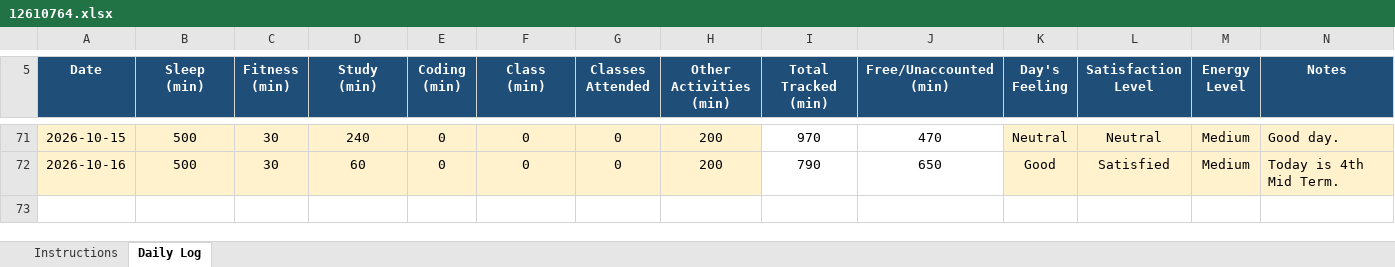
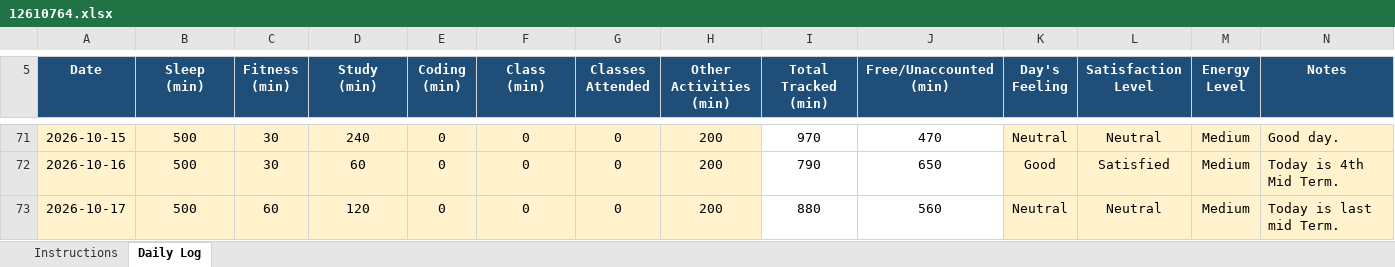
Before and after one commit to vicky2026kashyap/CAP776, an Excel workbook: 12610764.xlsx, sheet Daily Log, drawn as a sheet; only a part is shown, gaps mark what is left out; values as stored, in another font and other column widths than the file's, no borders; conditional formats not drawn; the diff names each change by its address in the sheet, - before the commit and + after, or states it on an @@ line.

Commit message:
66th Commit

```diff
--- a/12610764.xlsx (sheet Daily Log)
+++ b/12610764.xlsx (sheet Daily Log)
+row 73: 2026-10-17 | 500 | 60 | 120 | 0 | 0 | 0 | 200 | 880 | 560 | Neutral | Neutral | Medium | Today is last mid Term.
```
